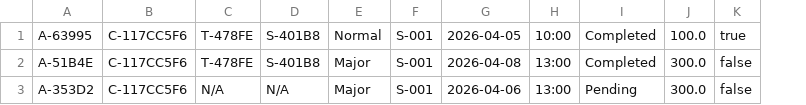
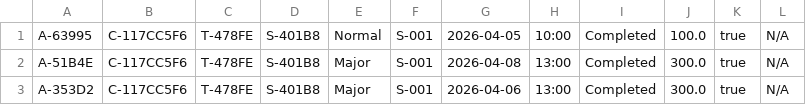
Before and after one commit to WebSinker/Java_Degree_APU, a CSV file: data/appointments.csv, drawn as a sheet; the diff names each change by its address in the sheet, - before the commit and + after, or states it on an @@ line.

```diff
--- a/data/appointments.csv
+++ b/data/appointments.csv
+column L, rows 1-3: all N/A
-K2:K3: false
+K2:K3: true
-C3: N/A
+C3: T-478FE
-D3: N/A
+D3: S-401B8
-I3: Pending
+I3: Completed
```
Also changed, not shown: data/users.csv, 30 other files.
